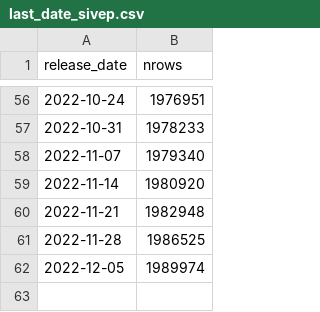
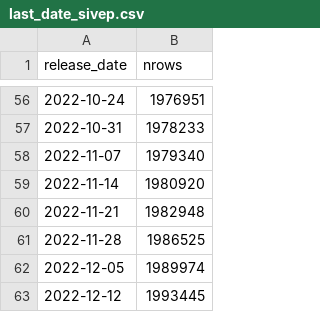
Before and after one commit to lslbastos/Bastos_Ranzani_etal_COVID19_ChangeWaves, a CSV file: input/app_data/last_date_sivep.csv, drawn as a sheet; only a part is shown, gaps mark what is left out; the diff names each change by its address in the sheet, - before the commit and + after, or states it on an @@ line.

Commit message:
updating sivep data 2022-12-14 22:27:14

```diff
--- a/input/app_data/last_date_sivep.csv
+++ b/input/app_data/last_date_sivep.csv
+row 63: 2022-12-12 | 1993445
```
Also changed, not shown: 8 other files.
